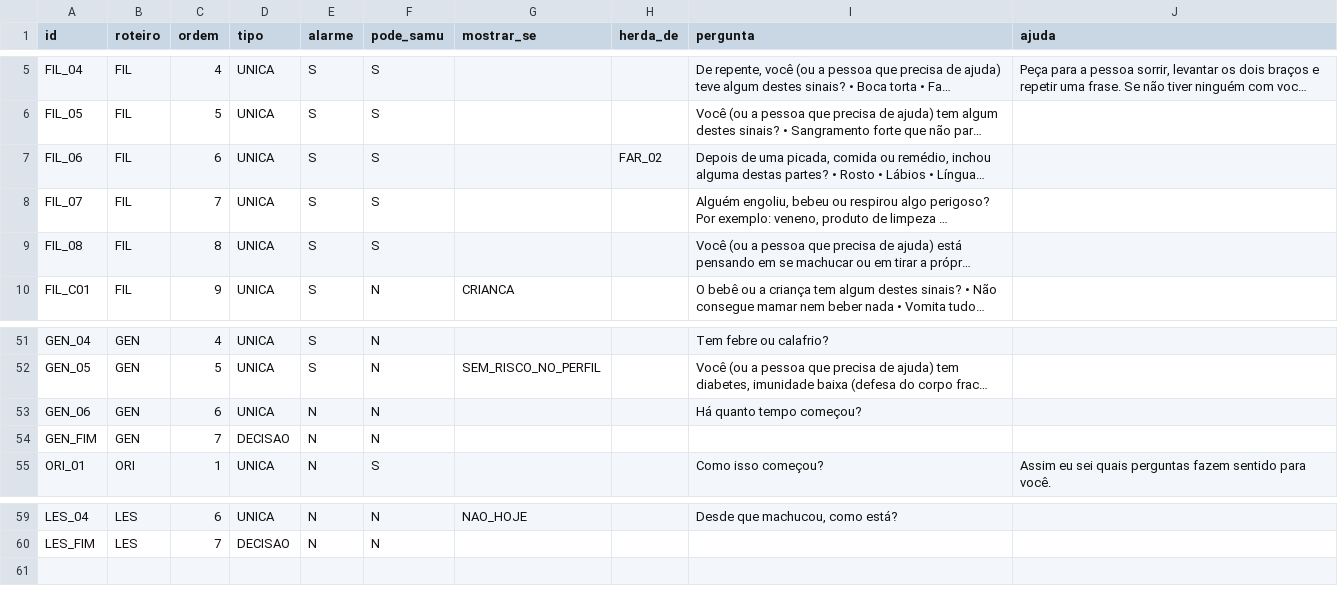
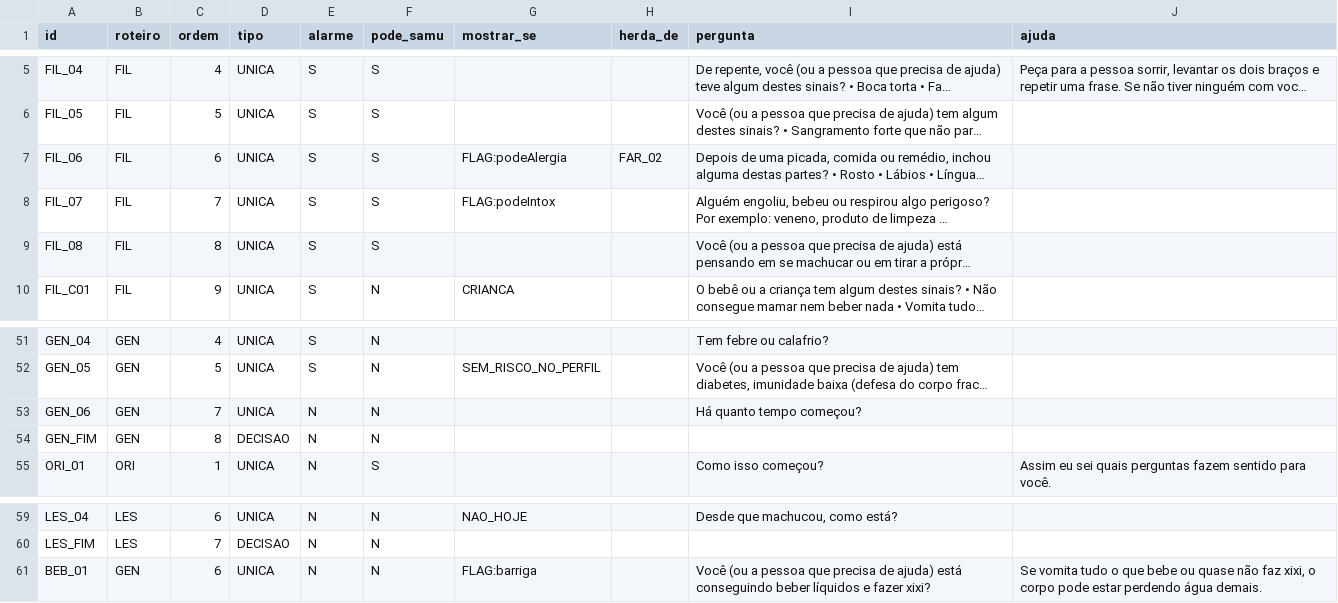
Before and after one commit to Gabriell230G/Tami, a CSV file: app/src/main/resources/roteiros/nos.csv, drawn as a sheet; only a part is shown, gaps mark what is left out; long unchanged cells end in …; the diff names each change by its address in the sheet, - before the commit and + after, or states it on an @@ line.

```diff
--- a/app/src/main/resources/roteiros/nos.csv
+++ b/app/src/main/resources/roteiros/nos.csv
-G7 (mostrar_se): (empty)
+G7 (mostrar_se): FLAG:podeAlergia
-G8 (mostrar_se): (empty)
+G8 (mostrar_se): FLAG:podeIntox
-C53 (ordem): 6
+C53 (ordem): 7
-C54 (ordem): 7
+C54 (ordem): 8
+row 61: BEB_01 | GEN | 6 | UNICA | N | N | FLAG:barriga |  | Você (ou a pessoa que precisa de ajuda) está conseguindo beber líquidos e fazer xixi? | Se vomita tudo o que bebe ou quase não faz xixi, o corpo pode estar perdendo água demais.
```
Also changed, not shown: app/src/main/resources/roteiros/opcoes.csv, app/src/main/resources/roteiros/textos_tami.csv, 27 other files.
